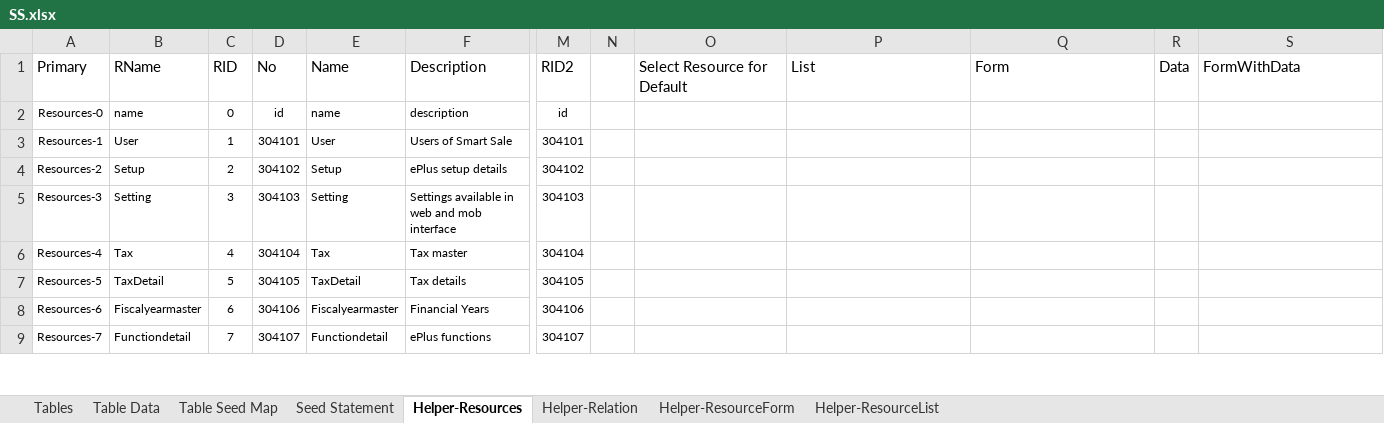
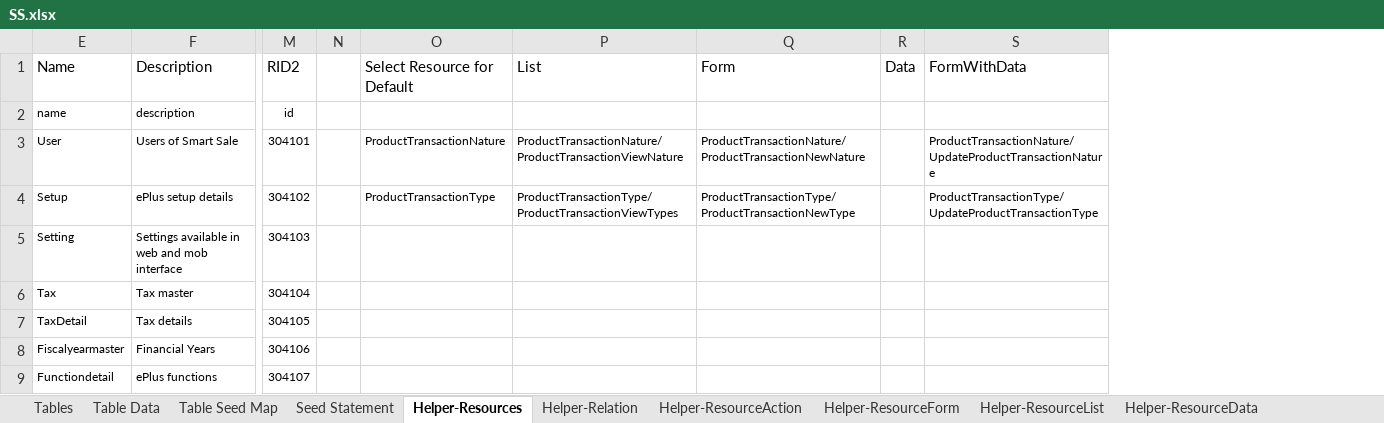
Before and after one commit to MilestoneInnovativeTechnologies/DD, an Excel workbook: SS.xlsx, sheet Helper-Resources, drawn as a sheet; only a part is shown, gaps mark what is left out; values as stored, in another font and other column widths than the file's, no borders; table styles not drawn; the diff names each change by its address in the sheet, - before the commit and + after, or states it on an @@ line.

```diff
--- a/SS.xlsx (sheet Helper-Resources)
+++ b/SS.xlsx (sheet Helper-Resources)
@@ sheet tab unhidden: Helper-ResourceAction @@
@@ sheet tab unhidden: Helper-ResourceData @@
@@ column A (Primary) hidden, rows 2-9: Resources-0 | Resources-1 | Resources-2 | Resources-3 | Resources-4 | Resources-5 | Resources-6 | Resources-7 @@
@@ column B (RName) hidden, rows 2-9: name | User | Setup | Setting | Tax | TaxDetail | Fiscalyearmaster | Functiondetail @@
@@ column C (RID) hidden, rows 2-9: 0 | 1 | 2 | 3 | 4 | 5 | 6 | 7 @@
@@ column D (No) hidden, rows 2-9: id | 304101 | 304102 | 304103 | 304104 | 304105 | 304106 | 304107 @@
-O3 (Select Resource for Default): (empty)
+O3 (Select Resource for Default): ProductTransactionNature
-P3 (List): (empty)
+P3 (List): ProductTransactionNature/ProductTransactionViewNature
-Q3 (Form): (empty)
+Q3 (Form): ProductTransactionNature/ProductTransactionNewNature
-S3 (FormWithData): (empty)
+S3 (FormWithData): ProductTransactionNature/UpdateProductTransactionNature
-O4 (Select Resource for Default): (empty)
+O4 (Select Resource for Default): ProductTransactionType
-P4 (List): (empty)
+P4 (List): ProductTransactionType/ProductTransactionViewTypes
-Q4 (Form): (empty)
+Q4 (Form): ProductTransactionType/ProductTransactionNewType
-S4 (FormWithData): (empty)
+S4 (FormWithData): ProductTransactionType/UpdateProductTransactionType
```
Also changed, not shown: sheet Helper-ResourceForm, sheet Seed Statement, hidden cells, 13 other files.
